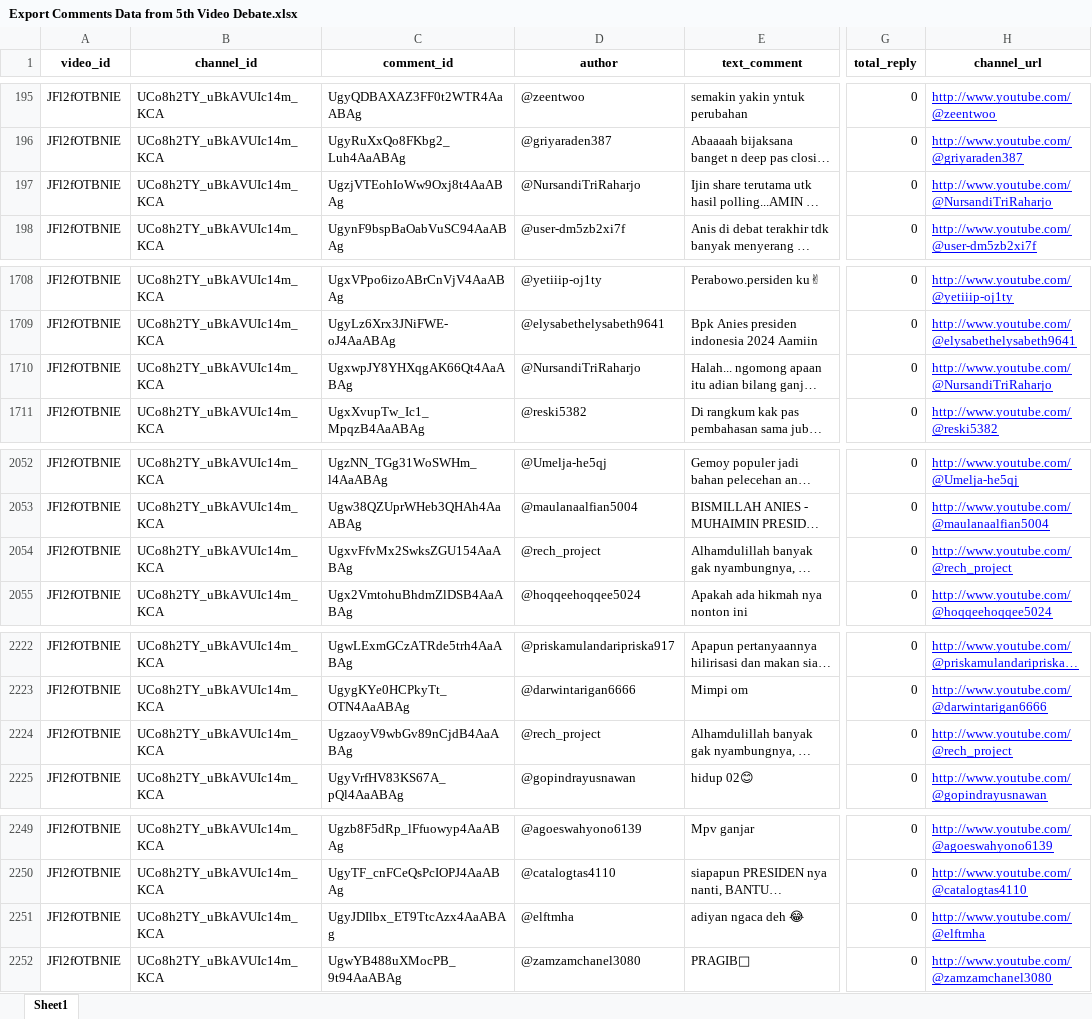
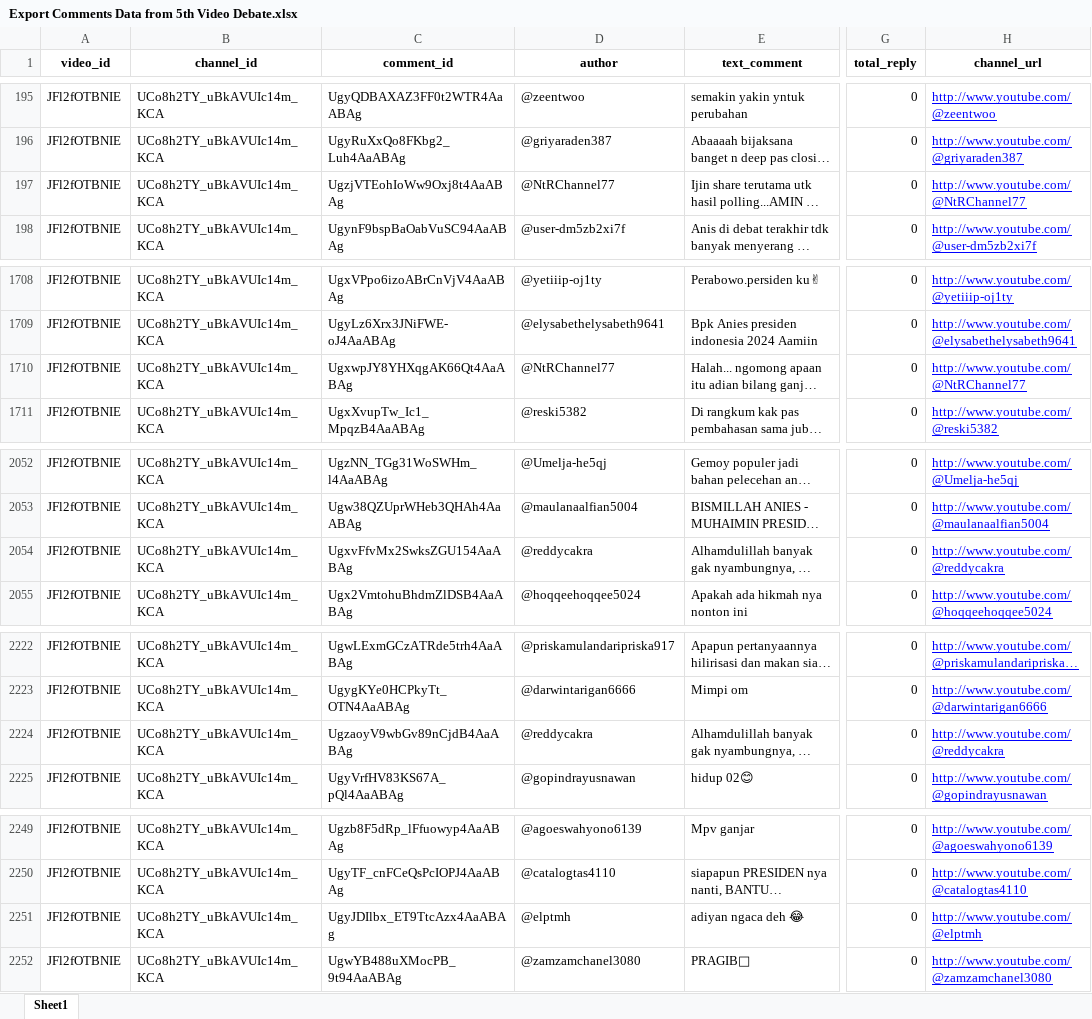
Before and after one commit to pramudianzaheka92/YouTubeVideoDataScraping-SentimentCommentAnalysis-DebateElection2024, an Excel workbook: YouTube Channel Najwa Shihab/Results of Data Exports from DataFrame/Export Comments Data from 5th Video Debate.xlsx, sheet Sheet1, drawn as a sheet; only a part is shown, gaps mark what is left out; long unchanged cells end in …; values as stored, in another font and other column widths than the file's, no borders; the diff covers the shown part only; the diff names each change by its address in the sheet, - before the commit and + after, or states it on an @@ line.

```diff
--- a/YouTube Channel Najwa Shihab/Results of Data Exports from DataFrame/Export Comments Data from 5th Video Debate.xlsx (sheet Sheet1)
+++ b/YouTube Channel Najwa Shihab/Results of Data Exports from DataFrame/Export Comments Data from 5th Video Debate.xlsx (sheet Sheet1)
-D197 (author): @NursandiTriRaharjo
+D197 (author): @NtRChannel77
-H197 (channel_url): http://www.youtube.com/@NursandiTriRaharjo
+H197 (channel_url): http://www.youtube.com/@NtRChannel77
-D1710 (author): @NursandiTriRaharjo
+D1710 (author): @NtRChannel77
-H1710 (channel_url): http://www.youtube.com/@NursandiTriRaharjo
+H1710 (channel_url): http://www.youtube.com/@NtRChannel77
-D2054 (author): @rech_project
+D2054 (author): @reddycakra
-H2054 (channel_url): http://www.youtube.com/@rech_project
+H2054 (channel_url): http://www.youtube.com/@reddycakra
-D2224 (author): @rech_project
+D2224 (author): @reddycakra
-H2224 (channel_url): http://www.youtube.com/@rech_project
+H2224 (channel_url): http://www.youtube.com/@reddycakra
-D2251 (author): @elftmha
+D2251 (author): @elptmh
-H2251 (channel_url): http://www.youtube.com/@elftmha
+H2251 (channel_url): http://www.youtube.com/@elptmh
```
Also changed, not shown: 2 edited cells elsewhere in this sheet, YouTube Channel Najwa Shihab/Results of Data Exports from DataFrame/Export Comments Data from 1st Video Debate.xlsx, YouTube Channel Najwa Shihab/Results of Data Exports from DataFrame/Export Comments Data from 2nd Video Debate.xlsx, 7 other files.
